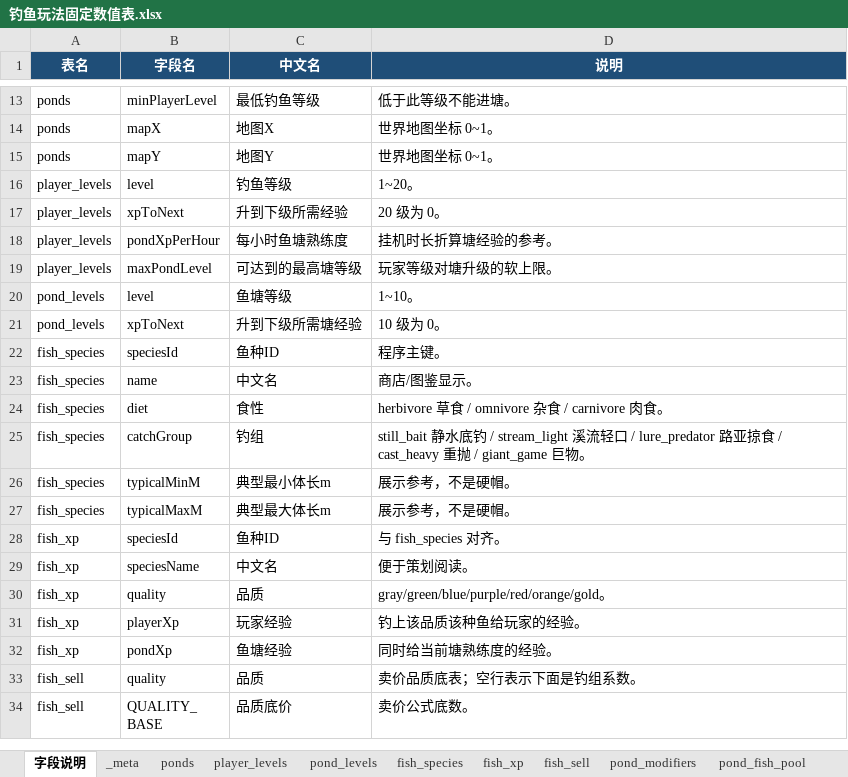
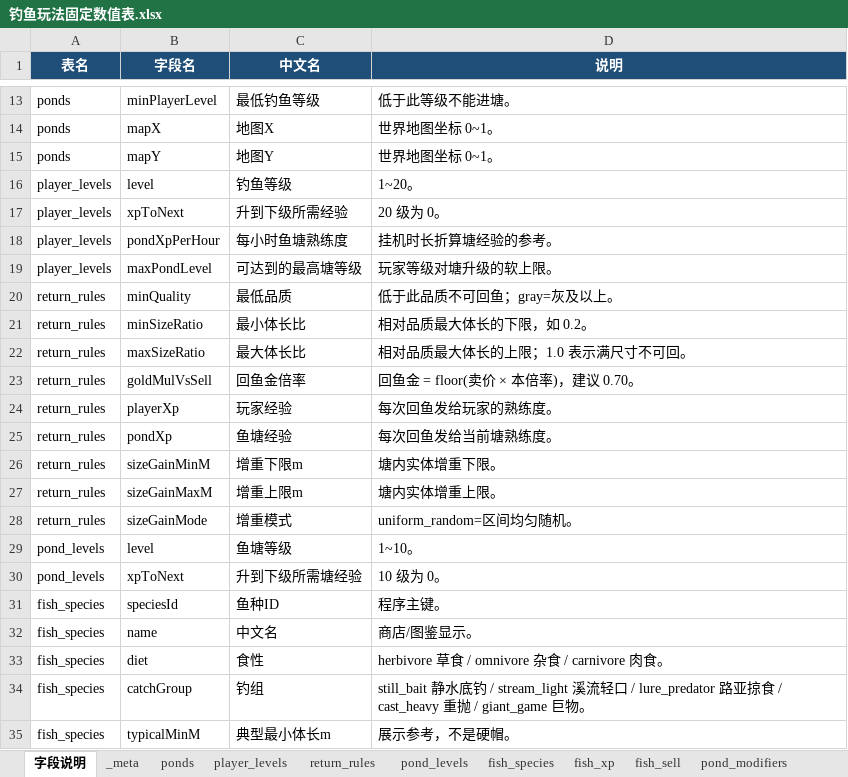
Before and after one commit to davilje/fish-social, an Excel workbook: 钓鱼玩法固定数值表.xlsx, sheet 字段说明, drawn as a sheet; only a part is shown, gaps mark what is left out; the shorter side is filled out with more unchanged rows; values as stored, in another font and other column widths than the file's, no borders; the diff names each change by its address in the sheet, - before the commit and + after, or states it on an @@ line.

Commit message:
8/23  FEAT-RETURN-01 回鱼机制开发完成（未验收）

```diff
--- a/钓鱼玩法固定数值表.xlsx (sheet 字段说明)
+++ b/钓鱼玩法固定数值表.xlsx (sheet 字段说明)
+sheet tab: return_rules
+row 20: return_rules | minQuality | 最低品质 | 低于此品质不可回鱼；gray=灰及以上。
+row 21: return_rules | minSizeRatio | 最小体长比 | 相对品质最大体长的下限，如 0.2。
+row 22: return_rules | maxSizeRatio | 最大体长比 | 相对品质最大体长的上限；1.0 表示满尺寸不可回。
+row 23: return_rules | goldMulVsSell | 回鱼金倍率 | 回鱼金 = floor(卖价 × 本倍率)，建议 0.70。
+row 24: return_rules | playerXp | 玩家经验 | 每次回鱼发给玩家的熟练度。
+row 25: return_rules | pondXp | 鱼塘经验 | 每次回鱼发给当前塘熟练度。
+row 26: return_rules | sizeGainMinM | 增重下限m | 塘内实体增重下限。
+row 27: return_rules | sizeGainMaxM | 增重上限m | 塘内实体增重上限。
+row 28: return_rules | sizeGainMode | 增重模式 | uniform_random=区间均匀随机。
```
Also changed, not shown: docs/planning/reports/v0.4.4-埋点表清单.xlsx, v0.4.4-埋点表清单.xlsx, 20 other files.
